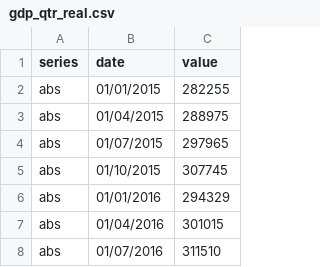
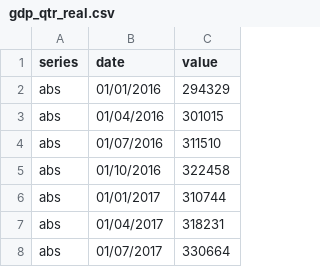
Before and after one commit to NewBBBBBB/FIT3179-Assignment-2, a CSV file: data/gdp_qtr_real.csv, drawn as a sheet; only a part is shown; the shorter side is filled out with more unchanged rows; the diff names each change by its address in the sheet, - before the commit and + after, or states it on an @@ line.

Commit message:
Make sure data starts from year 2016

```diff
--- a/data/gdp_qtr_real.csv
+++ b/data/gdp_qtr_real.csv
-row 2: abs | 01/01/2015 | 282255
-row 3: abs | 01/04/2015 | 288975
-row 4: abs | 01/07/2015 | 297965
-row 5: abs | 01/10/2015 | 307745
```
Also changed, not shown: 1 other file.
